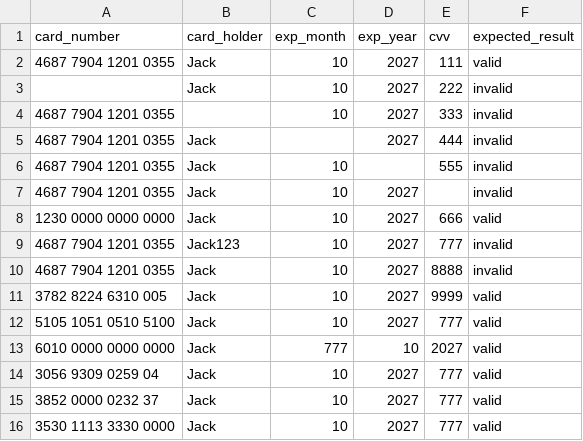
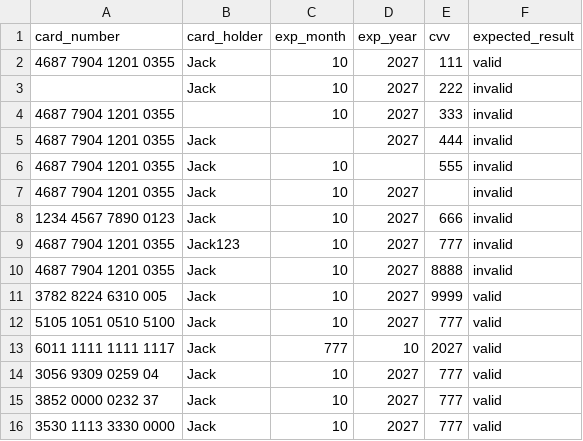
Before and after one commit to Harshrai1023/credit-card-ui, a CSV file: test_cases.csv, drawn as a sheet.

Commit message:
test cases update

```diff
--- a/test_cases.csv
+++ b/test_cases.csv
@@ -7,3 +7,3 @@ card_number,card_holder,exp_month,exp_year,cvv,expected_result
 4687 7904 1201 0355,Jack,10,2027,,invalid
-1230 0000 0000 0000,Jack,10,2027,666,valid
+1234 4567 7890 0123,Jack,10,2027,666,invalid
 4687 7904 1201 0355,Jack123,10,2027,777,invalid
@@ -12,3 +12,3 @@ card_number,card_holder,exp_month,exp_year,cvv,expected_result
 5105 1051 0510 5100,Jack,10,2027,777,valid
-6010 0000 0000 0000,Jack,777,10,2027,valid
+6011 1111 1111 1117,Jack,777,10,2027,valid
 3056 9309 0259 04,Jack,10,2027,777,valid
```
Also changed, not shown: 2 other files.
